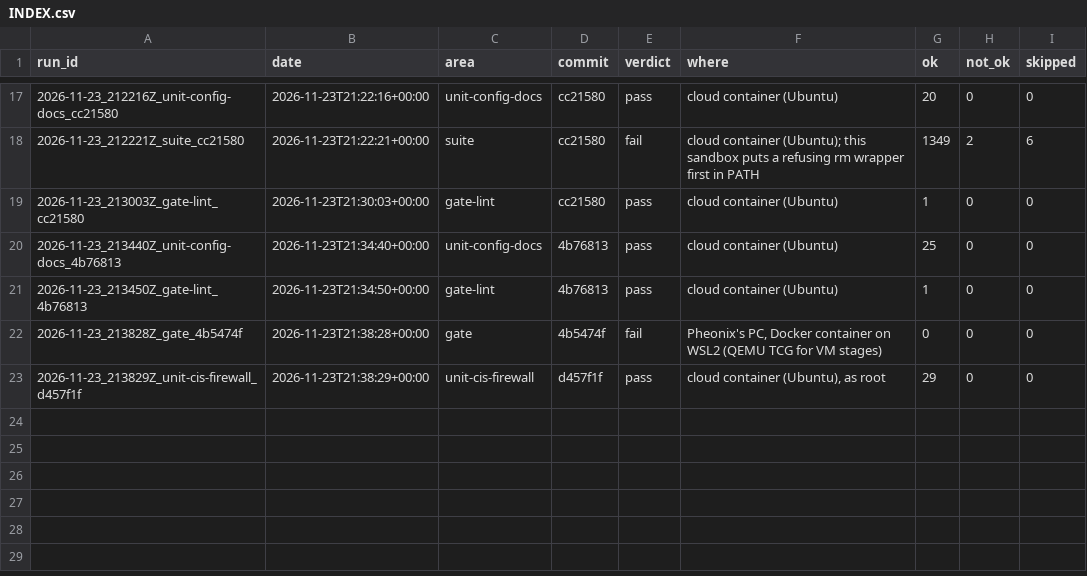
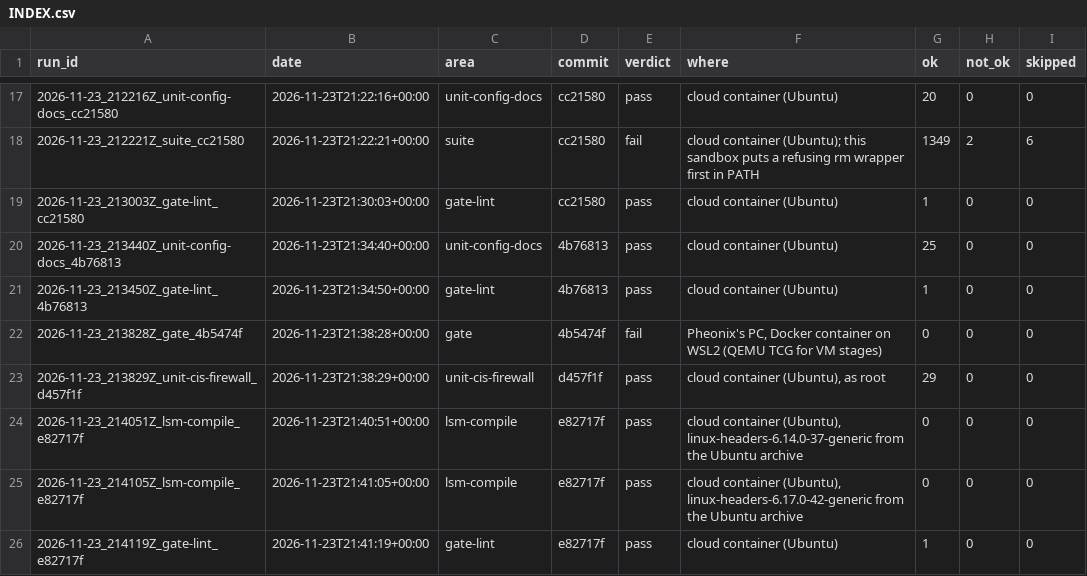
Before and after one commit to Shatoshinakamoto/KernelPatch, a CSV file: HistoryTest/INDEX.csv, drawn as a sheet; only a part is shown, gaps mark what is left out; the diff names each change by its address in the sheet, - before the commit and + after, or states it on an @@ line.

```diff
--- a/HistoryTest/INDEX.csv
+++ b/HistoryTest/INDEX.csv
+row 24: 2026-11-23_214051Z_lsm-compile_e82717f | 2026-11-23T21:40:51+00:00 | lsm-compile | e82717f | pass | cloud container (Ubuntu), linux-headers-6.14.0-37-generic from the Ubuntu archive | 0 | 0 | 0
+row 25: 2026-11-23_214105Z_lsm-compile_e82717f | 2026-11-23T21:41:05+00:00 | lsm-compile | e82717f | pass | cloud container (Ubuntu), linux-headers-6.17.0-42-generic from the Ubuntu archive | 0 | 0 | 0
+row 26: 2026-11-23_214119Z_gate-lint_e82717f | 2026-11-23T21:41:19+00:00 | gate-lint | e82717f | pass | cloud container (Ubuntu) | 1 | 0 | 0
```
Also changed, not shown: 22 other files.
